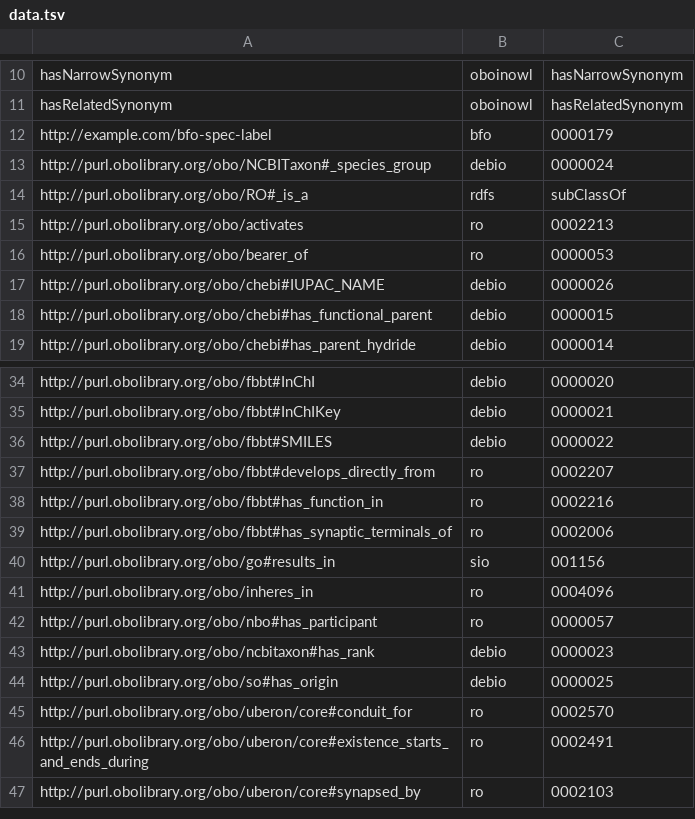
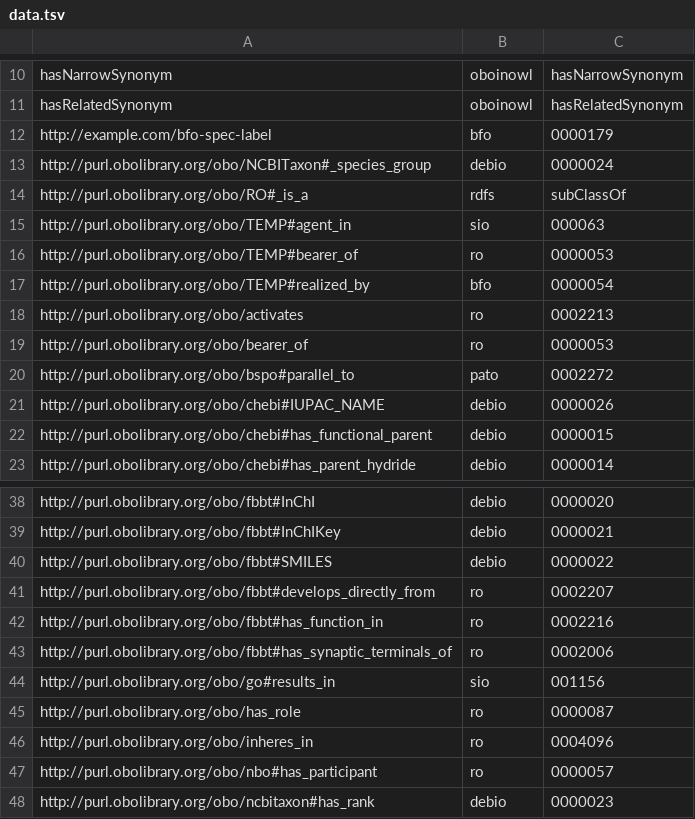
Before and after one commit to biopragmatics/bioontologies, a TSV file: src/bioontologies/upgrade/data.tsv, drawn as a sheet; only a part is shown, gaps mark what is left out; the shorter side is filled out with more unchanged rows.

Commit message:
Add additional upgrade curations

```diff
--- a/src/bioontologies/upgrade/data.tsv
+++ b/src/bioontologies/upgrade/data.tsv
@@ -14,4 +14,8 @@ http://purl.obolibrary.org/obo/NCBITaxon#_species_group	debio	0000024
 http://purl.obolibrary.org/obo/RO#_is_a	rdfs	subClassOf
+http://purl.obolibrary.org/obo/TEMP#agent_in	sio	000063
+http://purl.obolibrary.org/obo/TEMP#bearer_of	ro	0000053
+http://purl.obolibrary.org/obo/TEMP#realized_by	bfo	0000054
 http://purl.obolibrary.org/obo/activates	ro	0002213
 http://purl.obolibrary.org/obo/bearer_of	ro	0000053
+http://purl.obolibrary.org/obo/bspo#parallel_to	pato	0002272
 http://purl.obolibrary.org/obo/chebi#IUPAC_NAME	debio	0000026
@@ -40,2 +44,3 @@ http://purl.obolibrary.org/obo/fbbt#has_synaptic_terminals_of	ro	0002006
 http://purl.obolibrary.org/obo/go#results_in	sio	001156
+http://purl.obolibrary.org/obo/has_role	ro	0000087
 http://purl.obolibrary.org/obo/inheres_in	ro	0004096
```
